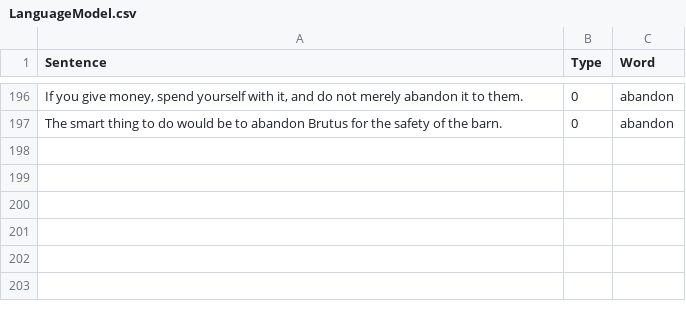
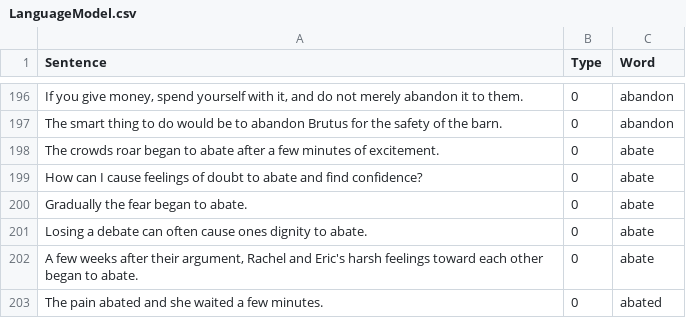
Before and after one commit to minoli-a/research, a CSV file: TrainingModel/LanguageModel.csv, drawn as a sheet; only a part is shown, gaps mark what is left out; the diff names each change by its address in the sheet, - before the commit and + after, or states it on an @@ line.

Commit message:
add sentences

```diff
--- a/TrainingModel/LanguageModel.csv
+++ b/TrainingModel/LanguageModel.csv
+row 198: The crowds roar began to abate after a few minutes of excitement. | 0 | abate
+row 199: How can I cause feelings of doubt to abate and find confidence? | 0 | abate
+row 200: Gradually the fear began to abate. | 0 | abate
+row 201: Losing a debate can often cause ones dignity to abate. | 0 | abate
+row 202: A few weeks after their argument, Rachel and Eric's harsh feelings toward each other began to abate. | 0 | abate
+row 203: The pain abated and she waited a few minutes. | 0 | abated
```
